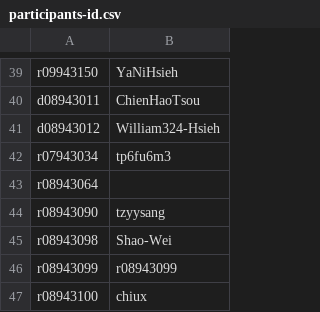
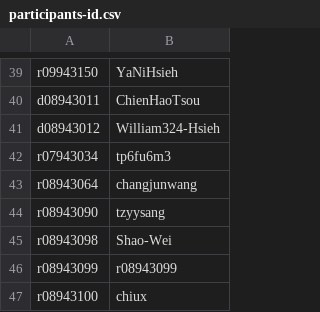
Before and after one commit to berkeley-abc/abc, a CSV file: lsv/admin/participants-id.csv, drawn as a sheet; only a part is shown, gaps mark what is left out.

Commit message:
Update participants-id.csv

```diff
--- a/lsv/admin/participants-id.csv
+++ b/lsv/admin/participants-id.csv
@@ -42,3 +42,3 @@ d08943012,William324-Hsieh
 r07943034,tp6fu6m3
-r08943064,
+r08943064,changjunwang
 r08943090,tzyysang
```
